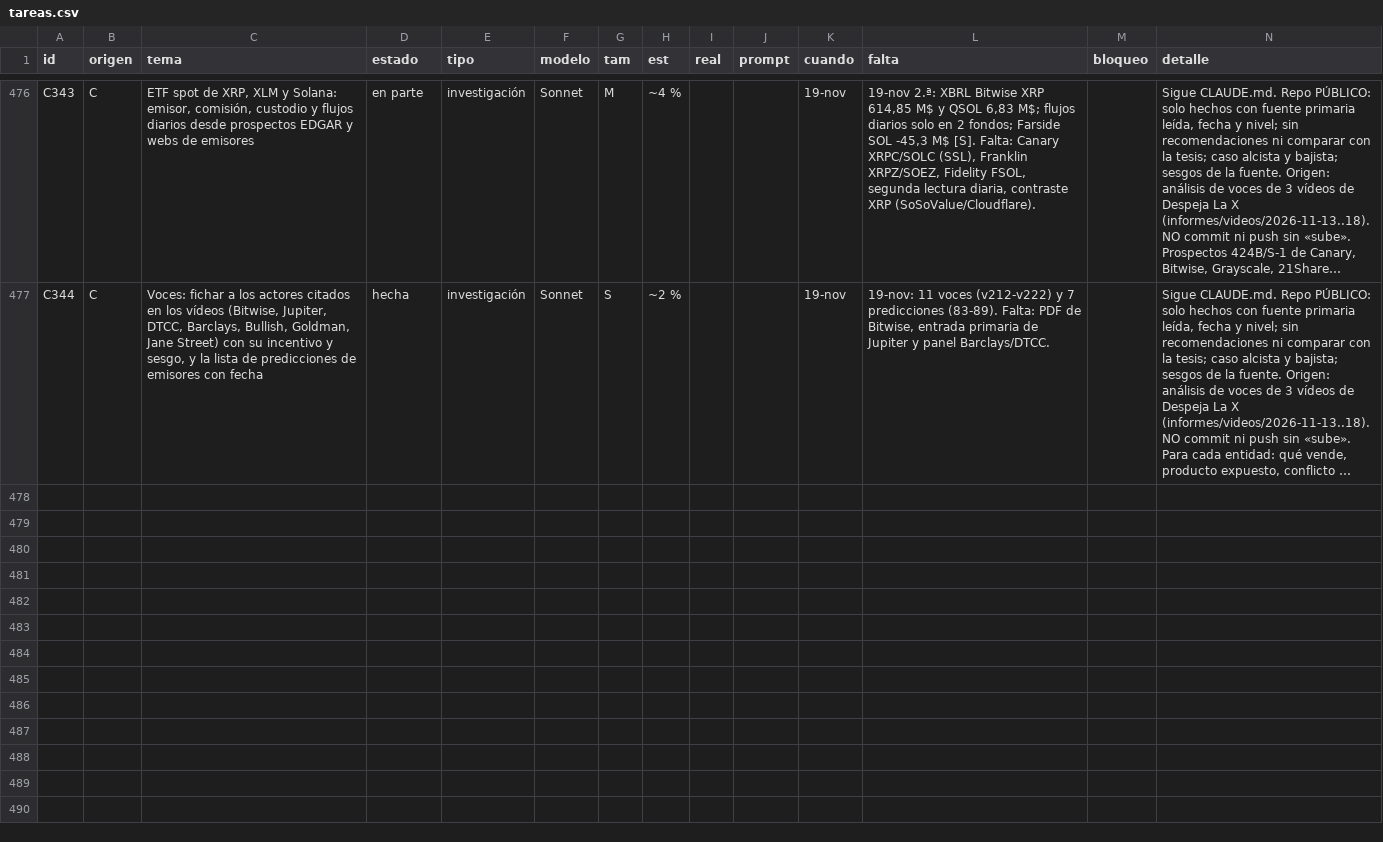
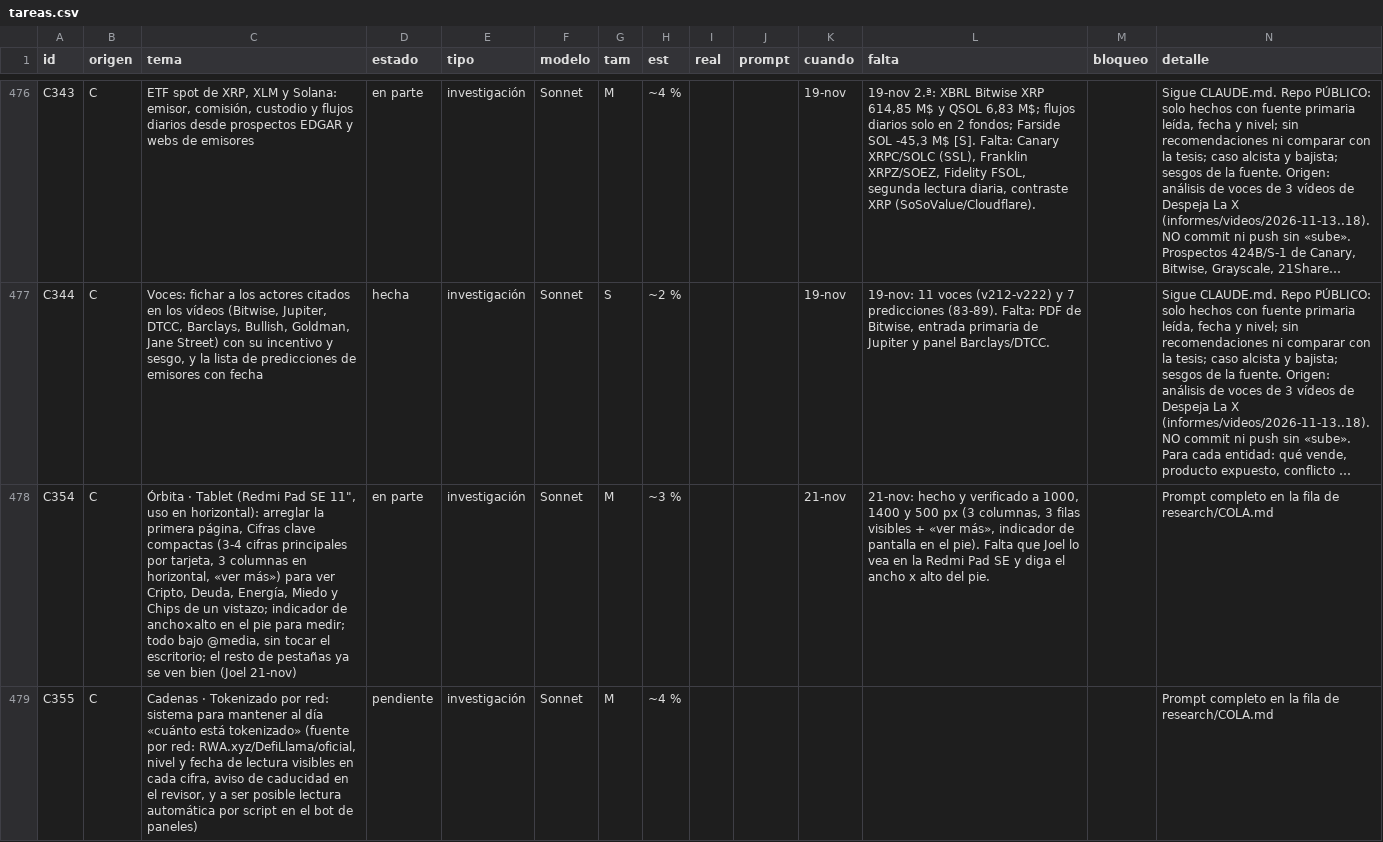
Before and after one commit to joeldragonball-jpg/requirements.txt, a CSV file: research/tareas.csv, drawn as a sheet; only a part is shown, gaps mark what is left out; long unchanged cells end in …; the diff covers the shown part only; the diff names each change by its address in the sheet, - before the commit and + after, or states it on an @@ line.

```diff
--- a/research/tareas.csv
+++ b/research/tareas.csv
+row 478: C354 | C | Órbita · Tablet (Redmi Pad SE 11", uso en horizontal): arreglar la primera página, Cifras clave compactas (3-4 cifras principales por tarjeta, 3 columnas en horizontal, «ver más») para ver Cripto, Deuda, Energía, Miedo y Chips de un vistazo; indicador de ancho×alto en el pie para medir; todo bajo @media, sin tocar el escritorio; el resto de pestañas ya se ven bien (Joel 21-nov) | en parte | investigación | Sonnet | M | ~3 % |  |  | 21-nov | 21-nov: hecho y verificado a 1000, 1400 y 500 px (3 columnas, 3 filas visibles + «ver más», indicador de pantalla en el pie). Falta que Joel lo vea en la Redmi Pad SE y diga el ancho x alto del pie. |  | Prompt completo en la fila de research/COLA.md
+row 479: C355 | C | Cadenas · Tokenizado por red: sistema para mantener al día «cuánto está tokenizado» (fuente por red: RWA.xyz/DefiLlama/oficial, nivel y fecha de lectura visibles en cada cifra, aviso de caducidad en el revisor, y a ser posible lectura automática por script en el bot de paneles) | pendiente | investigación | Sonnet | M | ~4 % |  |  |  |  |  | Prompt completo en la fila de research/COLA.md
```
Also changed, not shown: 4 added rows elsewhere in this file, 6 other files.
